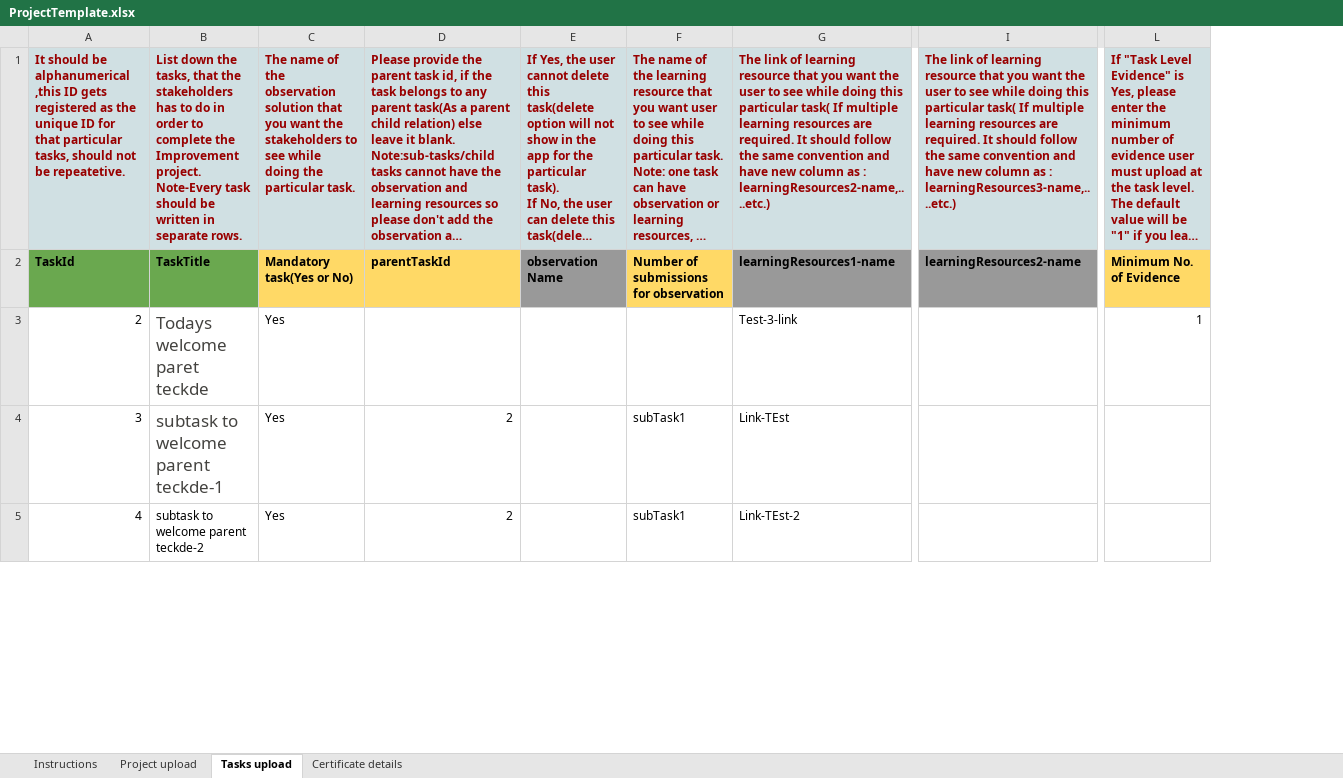
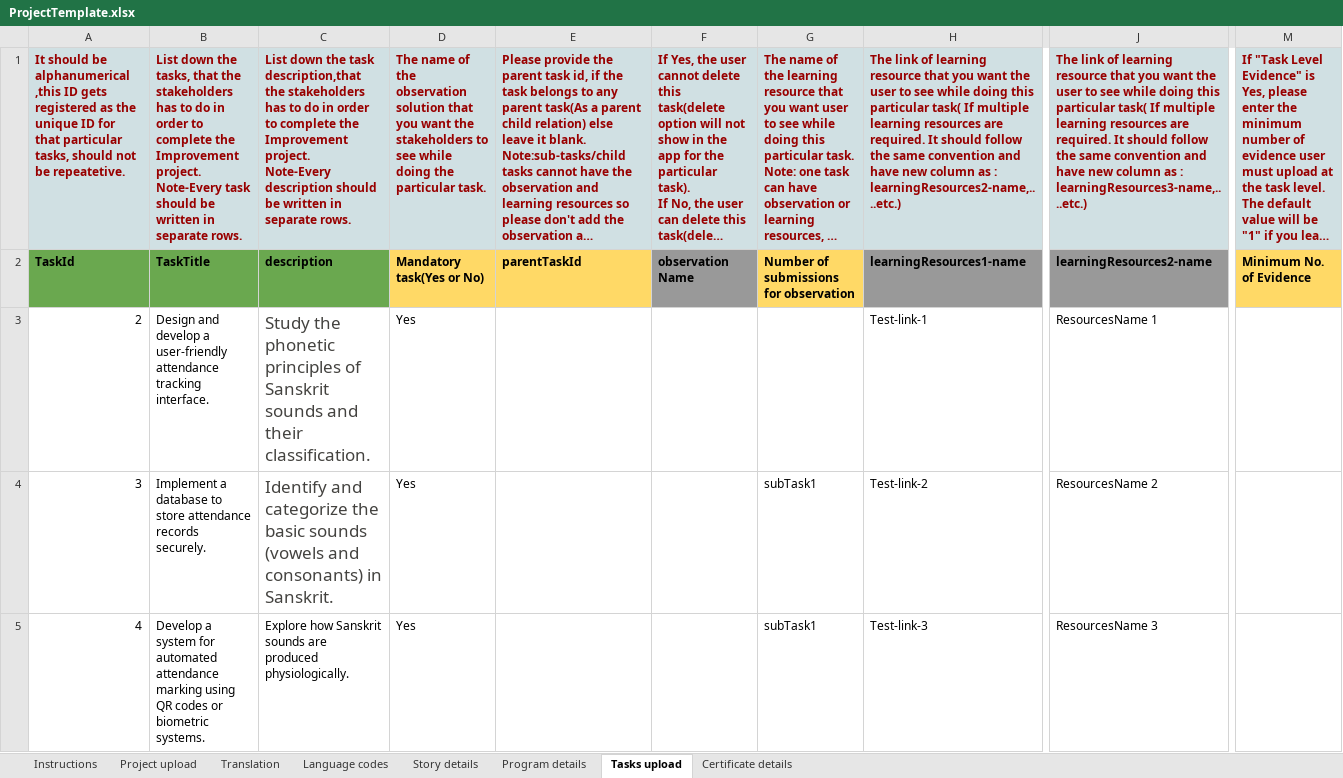
Before and after one commit to ELEVATE-Project/project-service, an Excel workbook: MI-2.0-Implementation-Script/Sample Templates/ProjectTemplate.xlsx, sheet Tasks upload, drawn as a sheet; only a part is shown, gaps mark what is left out; long unchanged cells end in …; values as stored, in another font and other column widths than the file's, no borders; charts and pictures and conditional formats not drawn; removed rows and columns are numbered as before the commit, all else as after; ↵ is a line break in a cell; the diff covers the shown part only; the diff names each change by its address in the sheet, - before the commit and + after, or states it on an @@ line.

```diff
--- a/MI-2.0-Implementation-Script/Sample Templates/ProjectTemplate.xlsx (sheet Tasks upload)
+++ b/MI-2.0-Implementation-Script/Sample Templates/ProjectTemplate.xlsx (sheet Tasks upload)
+sheet tab: Translation
+sheet tab: Language codes
+sheet tab: Story details
+sheet tab: Program details
-column B, rows 1-5: List down the tasks, that the stakeholders has to do in order to complete the Improvement project. ↵ Note-Every task should be written in separate rows. | TaskTitle | Todays welcome paret teckde | subtask to welcome parent teckde-1 | subtask to welcome parent teckde-2
+column B, rows 1-5: List down the tasks, that the stakeholders has to do in order to complete the Improvement project. ↵ Note-Every task should be written in separate rows. | TaskTitle | Design and develop a user-friendly attendance tracking interface. | Implement a database to store attendance records securely. | Develop a system for automated attendance marking using QR codes or biometric systems.
+column C, rows 1-5: List down the task description,that the stakeholders has to do in order to complete the Improvement project. ↵ Note-Every description should be written in separate rows. | description | Study the phonetic principles of Sanskrit sounds and their classification. | Identify and categorize the basic sounds (vowels and consonants) in Sanskrit. | Explore how Sanskrit sounds are produced physiologically.
-column G, rows 1-5: The link of learning resource that you want the user to see while doing this particular task( If multiple learning resources are required. It should follow the same convention and have new column as : learningResources2-name,....etc.) | learningResources1-name | Test-3-link | Link-TEst | Link-TEst-2
+column H, rows 1-5: The link of learning resource that you want the user to see while doing this particular task( If multiple learning resources are required. It should follow the same convention and have new column as : learningResources2-name,....etc.) | learningResources1-name | Test-link-1 | Test-link-2 | Test-link-3
-column I, rows 1-2: The link of learning resource that you want the user to see while doing this particular task( If multiple learning resources are required. It should follow the same convention and have new column as : learningResources3-name,....etc.) | learningResources2-name
+column J, rows 1-5: The link of learning resource that you want the user to see while doing this particular task( If multiple learning resources are required. It should follow the same convention and have new column as : learningResources3-name,....etc.) | learningResources2-name | ResourcesName 1 | ResourcesName 2 | ResourcesName 3
-M3: 1
+M3: (empty)
-E4:E5: 2
+E4:E5: (empty)
```
Also changed, not shown: 1 added row, 2 removed rows and 5 edited cells elsewhere in this sheet, sheet Project upload, sheet Instructions, charts or pictures, MI-2.0-Implementation-Script/Sample Templates/ProgramTemplate.xlsx.
